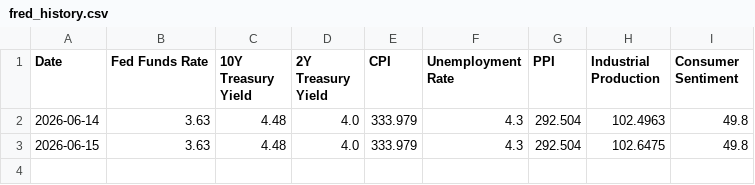
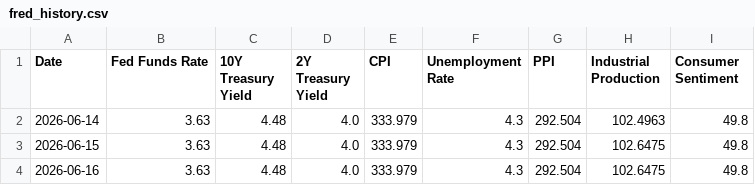
Before and after one commit to seenyoredave/ai_macro_git, a CSV file: archive/fred_history.csv, drawn as a sheet.

```diff
--- a/archive/fred_history.csv
+++ b/archive/fred_history.csv
@@ -3 +3,2 @@ Date,Fed Funds Rate,10Y Treasury Yield,2Y Treasury Yield,CPI,Unemployment Rate,P
 2026-06-15,3.63,4.48,4.0,333.979,4.3,292.504,102.6475,49.8
+2026-06-16,3.63,4.48,4.0,333.979,4.3,292.504,102.6475,49.8
```
Also changed, not shown: archive/benchmark_history.csv, archive/macro_history.csv, 20 other files.
